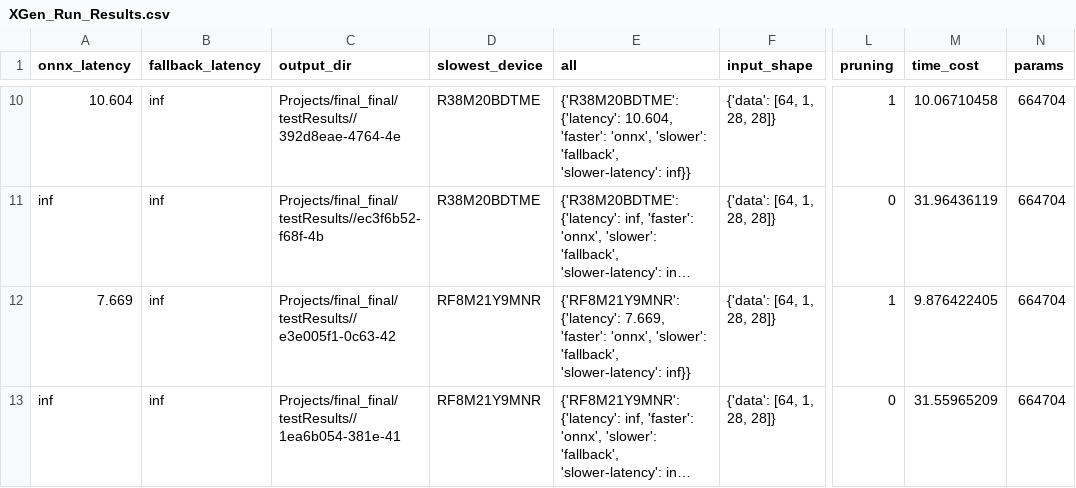
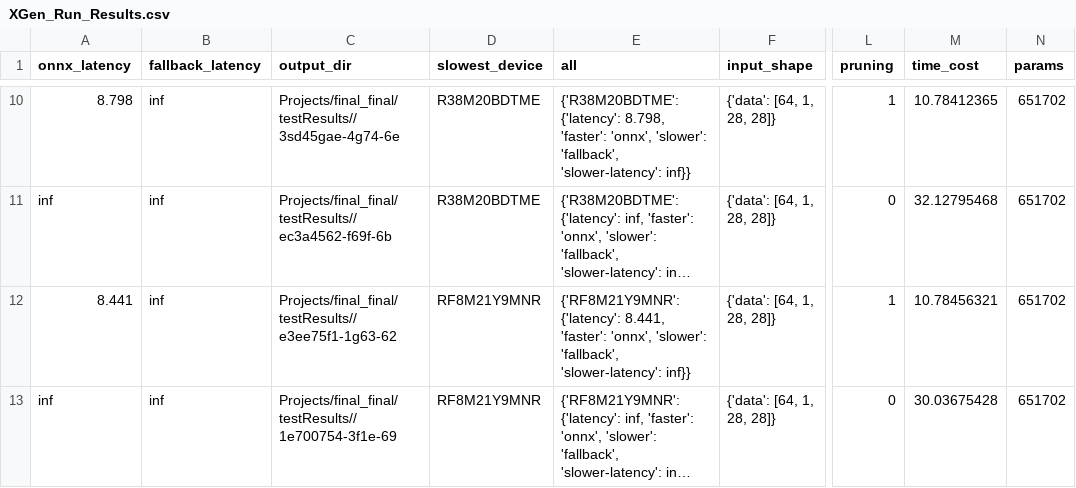
Before and after one commit to imsaumil/VDSR, a CSV file: XGen_Run_Results.csv, drawn as a sheet; only a part is shown, gaps mark what is left out; long unchanged cells end in …; the diff covers the shown part only; the diff names each change by its address in the sheet, - before the commit and + after, or states it on an @@ line.

```diff
--- a/XGen_Run_Results.csv
+++ b/XGen_Run_Results.csv
-A10 (onnx_latency): 10.604
+A10 (onnx_latency): 8.798
-C10 (output_dir): Projects/final_final/testResults//392d8eae-4764-4e
+C10 (output_dir): Projects/final_final/testResults//3sd45gae-4g74-6e
-E10 (all): {'R38M20BDTME': {'latency': 10.604, 'faster': 'onnx',…
+E10 (all): {'R38M20BDTME': {'latency': 8.798, 'faster': 'onnx',…
-M10 (time_cost): 10.06710458
+M10 (time_cost): 10.78412365
-N10:N13 (params): 664704
+N10:N13 (params): 651702
-C11 (output_dir): Projects/final_final/testResults//ec3f6b52-f68f-4b
+C11 (output_dir): Projects/final_final/testResults//ec3a4562-f69f-6b
-M11 (time_cost): 31.96436119
+M11 (time_cost): 32.12795468
-A12 (onnx_latency): 7.669
+A12 (onnx_latency): 8.441
-C12 (output_dir): Projects/final_final/testResults//e3e005f1-0c63-42
+C12 (output_dir): Projects/final_final/testResults//e3ee75f1-1g63-62
-E12 (all): {'RF8M21Y9MNR': {'latency': 7.669, 'faster': 'onnx',…
+E12 (all): {'RF8M21Y9MNR': {'latency': 8.441, 'faster': 'onnx',…
-M12 (time_cost): 9.876422405
+M12 (time_cost): 10.78456321
-C13 (output_dir): Projects/final_final/testResults//1ea6b054-381e-41
+C13 (output_dir): Projects/final_final/testResults//1e700754-3f1e-69
-M13 (time_cost): 31.55965209
+M13 (time_cost): 30.03675428
```
Also changed, not shown: 47 edited cells elsewhere in this file.
